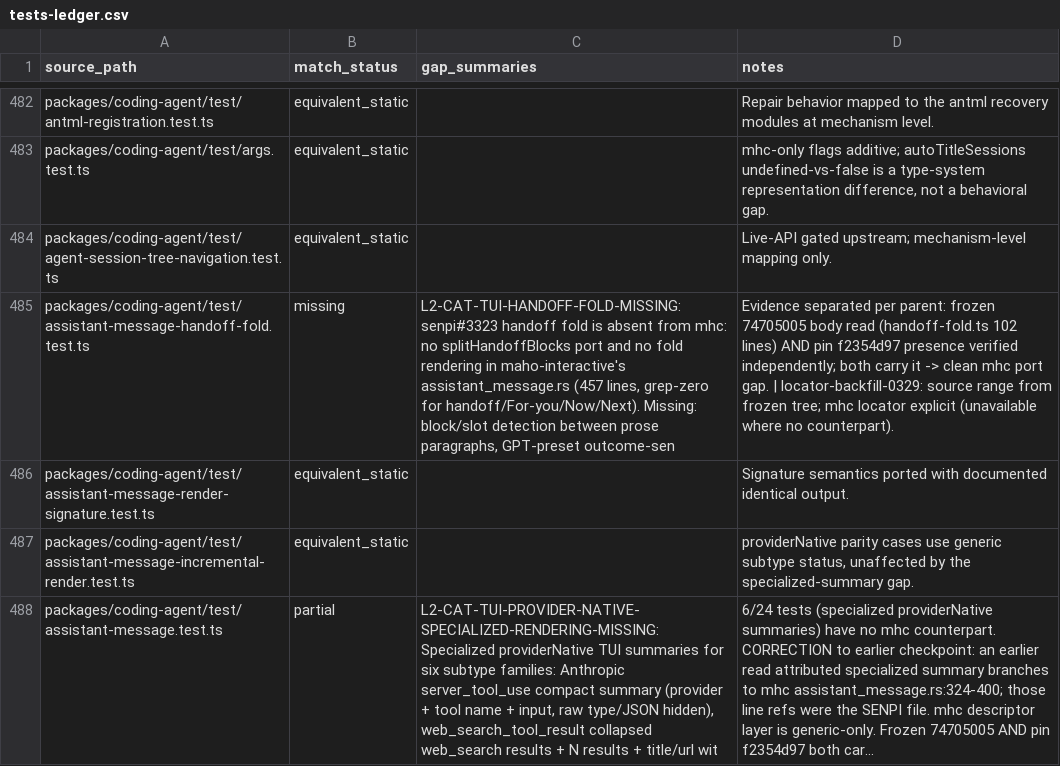
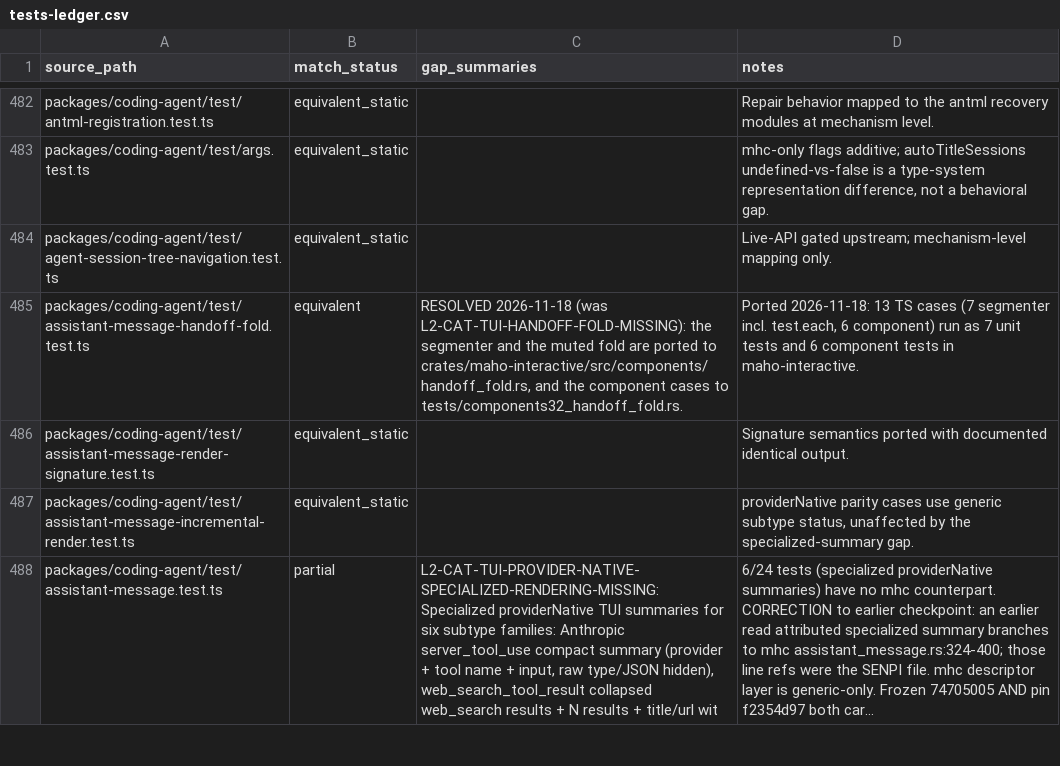
Before and after one commit to Indosaram/mhc, a CSV file: docs/audit/omo-senpi-parity/tests-ledger.csv, drawn as a sheet; only a part is shown, gaps mark what is left out; long unchanged cells end in …; the diff names each change by its address in the sheet, - before the commit and + after, or states it on an @@ line.

Commit message:
feat(handoff): fold the handoff block and align surfaces with upstream
Port senpi's handoff transcript fold (senpi#3323): the splitHandoffBlocks
segmenter plus the muted one-line fold with its answer kept as text, a
per-block click toggle, and the descriptor kinds that carry it.

Port the host-side handover wire: BEGIN_HANDOVER_COMMAND is answered
through answer_begin_handover and respond_record, which makes the
foreign-agent-dir refusal and the unregistered-host path reachable.

Thread the prompt surface through the dynamic prompt: HandoffSectionOptions,
the app language rule derived the way upstream derives it, the chat
Replies section, APP_UNRUN_CHECK_RULE and a surface-aware claim audit,
and the intent-gate app wording. Every preset that branches upstream now
branches here, with the GPT cores sharing gpt_surface.

Truncate handoff-hint briefs by UTF-16 code unit so a surrogate pair is
never split.

Ledgers: eight gap rows resolved, per-file status and test counts
corrected against the ported sources.

```diff
--- a/docs/audit/omo-senpi-parity/tests-ledger.csv
+++ b/docs/audit/omo-senpi-parity/tests-ledger.csv
-B485 (match_status): missing
+B485 (match_status): equivalent
-C485 (gap_summaries): L2-CAT-TUI-HANDOFF-FOLD-MISSING: senpi#3323 handoff fold is absent from mhc: no splitHandoffBlocks port and no fold rendering in maho-interactive's assistant_message.rs (457 lines, grep-zero for handoff/For-you/Now/Next). Missing: block/slot detection between prose paragraphs, GPT-preset outcome-sen
+C485 (gap_summaries): RESOLVED 2026-11-18 (was L2-CAT-TUI-HANDOFF-FOLD-MISSING): the segmenter and the muted fold are ported to crates/maho-interactive/src/components/handoff_fold.rs, and the component cases to tests/components32_handoff_fold.rs.
-D485 (notes): Evidence separated per parent: frozen 74705005 body read (handoff-fold.ts 102 lines) AND pin f2354d97 presence verified independently; both carry it -> clean mhc port gap. | locator-backfill-0329: source range from frozen tree; mhc locator explicit (unavailable where no counterpart).
+D485 (notes): Ported 2026-11-18: 13 TS cases (7 segmenter incl. test.each, 6 component) run as 7 unit tests and 6 component tests in maho-interactive.
```
Also changed, not shown: 36 other files.
